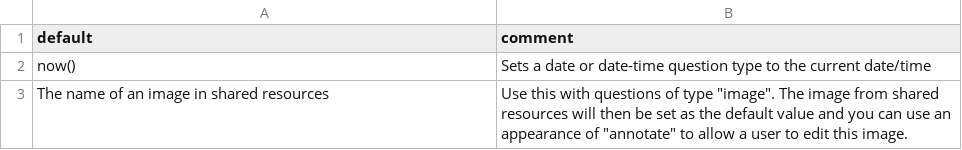
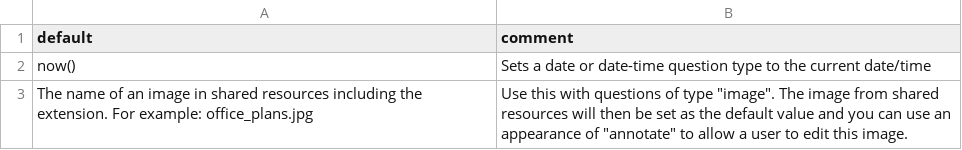
Before and after one commit to nap2000/docs, a CSV file: tables/special_static_default.csv, drawn as a sheet.

```diff
--- a/tables/special_static_default.csv
+++ b/tables/special_static_default.csv
@@ -2,2 +2,2 @@ default,comment
 now(),Sets a date or date-time question type to the current date/time
-The name of an image in shared resources,"Use this with questions of type ""image"".  The image from shared resources will then be set as the default value and you can use an appearance of ""annotate"" to allow a user to edit this image."
+The name of an image in shared resources including the extension.  For example:  office_plans.jpg,"Use this with questions of type ""image"".  The image from shared resources will then be set as the default value and you can use an appearance of ""annotate"" to allow a user to edit this image."
```
Also changed, not shown: 13 other files.
